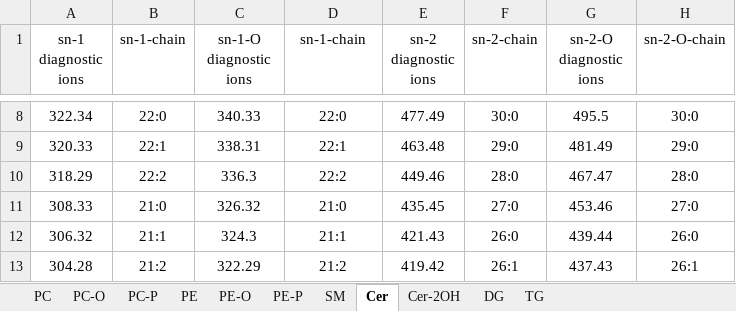
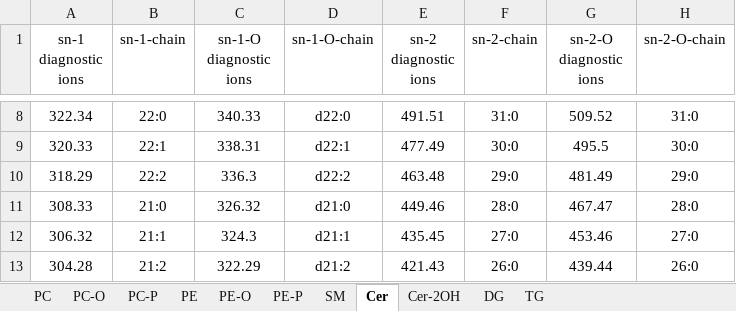
Before and after one commit to YaoChen-2021/EIEIO-Annotation-Tool, an Excel workbook: index-step4.xlsx, sheet Cer, drawn as a sheet; only a part is shown, gaps mark what is left out; values as stored, in another font and other column widths than the file's, no borders; the diff covers the shown part only; the diff names each change by its address in the sheet, - before the commit and + after, or states it on an @@ line.

```diff
--- a/index-step4.xlsx (sheet Cer)
+++ b/index-step4.xlsx (sheet Cer)
-D1: sn-1-chain
+D1: sn-1-O-chain
-D8 (sn-1-O-chain): 22:0
+D8 (sn-1-O-chain): d22:0
-E8 (sn-2 diagnostic ions): 477.49
+E8 (sn-2 diagnostic ions): 491.51
-F8 (sn-2-chain): 30:0
+F8 (sn-2-chain): 31:0
-G8 (sn-2-O diagnostic ions): 495.5
+G8 (sn-2-O diagnostic ions): 509.52
-H8 (sn-2-O-chain): 30:0
+H8 (sn-2-O-chain): 31:0
-D9 (sn-1-O-chain): 22:1
+D9 (sn-1-O-chain): d22:1
-E9 (sn-2 diagnostic ions): 463.48
+E9 (sn-2 diagnostic ions): 477.49
-F9 (sn-2-chain): 29:0
+F9 (sn-2-chain): 30:0
-G9 (sn-2-O diagnostic ions): 481.49
+G9 (sn-2-O diagnostic ions): 495.5
-H9 (sn-2-O-chain): 29:0
+H9 (sn-2-O-chain): 30:0
-D10 (sn-1-O-chain): 22:2
+D10 (sn-1-O-chain): d22:2
-E10 (sn-2 diagnostic ions): 449.46
+E10 (sn-2 diagnostic ions): 463.48
-F10 (sn-2-chain): 28:0
+F10 (sn-2-chain): 29:0
-G10 (sn-2-O diagnostic ions): 467.47
+G10 (sn-2-O diagnostic ions): 481.49
-H10 (sn-2-O-chain): 28:0
+H10 (sn-2-O-chain): 29:0
-D11 (sn-1-O-chain): 21:0
+D11 (sn-1-O-chain): d21:0
-E11 (sn-2 diagnostic ions): 435.45
+E11 (sn-2 diagnostic ions): 449.46
-F11 (sn-2-chain): 27:0
+F11 (sn-2-chain): 28:0
-G11 (sn-2-O diagnostic ions): 453.46
+G11 (sn-2-O diagnostic ions): 467.47
-H11 (sn-2-O-chain): 27:0
+H11 (sn-2-O-chain): 28:0
-D12 (sn-1-O-chain): 21:1
+D12 (sn-1-O-chain): d21:1
-E12 (sn-2 diagnostic ions): 421.43
+E12 (sn-2 diagnostic ions): 435.45
-F12 (sn-2-chain): 26:0
+F12 (sn-2-chain): 27:0
-G12 (sn-2-O diagnostic ions): 439.44
+G12 (sn-2-O diagnostic ions): 453.46
-H12 (sn-2-O-chain): 26:0
+H12 (sn-2-O-chain): 27:0
-D13 (sn-1-O-chain): 21:2
+D13 (sn-1-O-chain): d21:2
-E13 (sn-2 diagnostic ions): 419.42
+E13 (sn-2 diagnostic ions): 421.43
-F13 (sn-2-chain): 26:1
+F13 (sn-2-chain): 26:0
-G13 (sn-2-O diagnostic ions): 437.43
+G13 (sn-2-O diagnostic ions): 439.44
-H13 (sn-2-O-chain): 26:1
+H13 (sn-2-O-chain): 26:0
```
Also changed, not shown: 63 added rows, 2 removed rows and 128 edited cells elsewhere in this sheet, sheet SM, sheet TG, sheet Cer-2OH, sheet PE, sheet PC-O, sheet PC-P, 4 more sheets.
